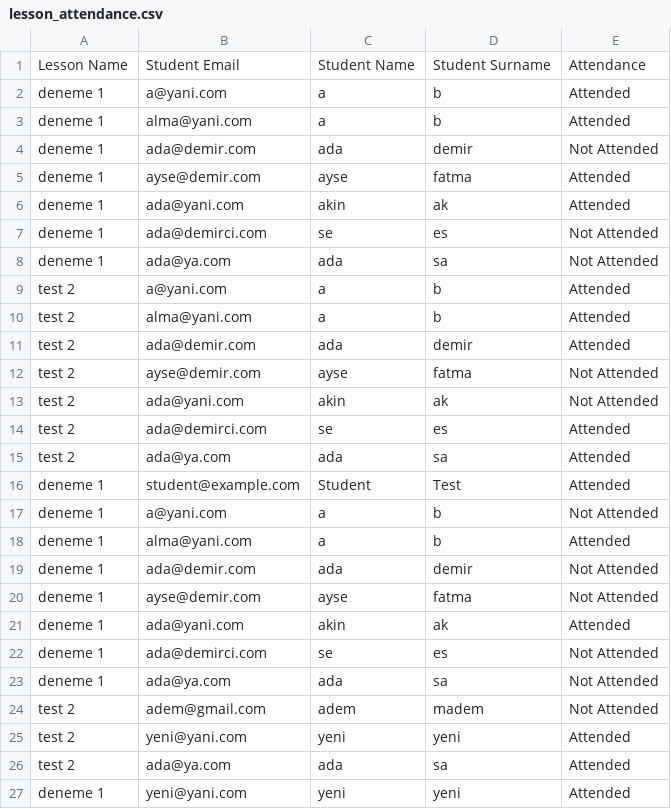
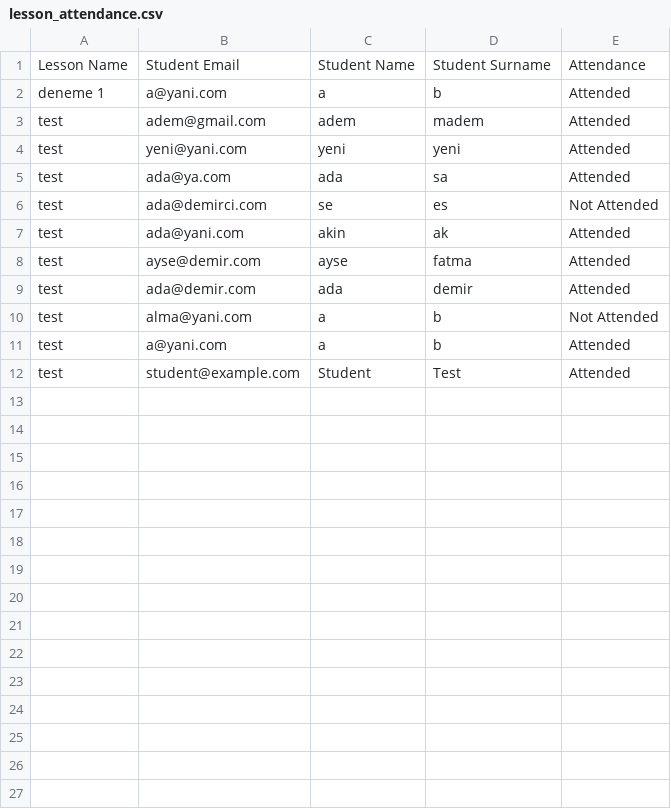
Before and after one commit to otufan/school-management-system, a CSV file: data/lesson_attendance.csv, drawn as a sheet.

```diff
--- a/data/lesson_attendance.csv
+++ b/data/lesson_attendance.csv
@@ -2,26 +2,11 @@ Lesson Name, Student Email,Student Name, Student Surname, Attendance
 deneme 1,a@yani.com,a,b,Attended
-deneme 1,alma@yani.com,a,b,Attended
-deneme 1,ada@demir.com,ada,demir,Not Attended
-deneme 1,ayse@demir.com,ayse,fatma,Attended
-deneme 1,ada@yani.com,akin,ak,Attended
-deneme 1,ada@demirci.com,se,es,Not Attended
-deneme 1,ada@ya.com,ada,sa,Not Attended
-test 2,a@yani.com,a,b,Attended
-test 2,alma@yani.com,a,b,Attended
-test 2,ada@demir.com,ada,demir,Attended
-test 2,ayse@demir.com,ayse,fatma,Not Attended
-test 2,ada@yani.com,akin,ak,Not Attended
-test 2,ada@demirci.com,se,es,Attended
-test 2,ada@ya.com,ada,sa,Attended
-deneme 1,student@example.com,Student,Test,Attended
-deneme 1,a@yani.com,a,b,Not Attended
-deneme 1,alma@yani.com,a,b,Attended
-deneme 1,ada@demir.com,ada,demir,Not Attended
-deneme 1,ayse@demir.com,ayse,fatma,Not Attended
-deneme 1,ada@yani.com,akin,ak,Attended
-deneme 1,ada@demirci.com,se,es,Not Attended
-deneme 1,ada@ya.com,ada,sa,Not Attended
-test 2,adem@gmail.com,adem,madem,Not Attended
-test 2,yeni@yani.com,yeni,yeni,Attended
-test 2,ada@ya.com,ada,sa,Attended
-deneme 1,yeni@yani.com,yeni,yeni,Attended
+test,adem@gmail.com,adem,madem,Attended
+test,yeni@yani.com,yeni,yeni,Attended
+test,ada@ya.com,ada,sa,Attended
+test,ada@demirci.com,se,es,Not Attended
+test,ada@yani.com,akin,ak,Attended
+test,ayse@demir.com,ayse,fatma,Attended
+test,ada@demir.com,ada,demir,Attended
+test,alma@yani.com,a,b,Not Attended
+test,a@yani.com,a,b,Attended
+test,student@example.com,Student,Test,Attended
```
Also changed, not shown: data/mentor_attendance.csv.
